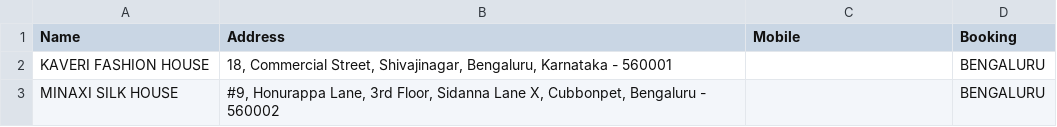
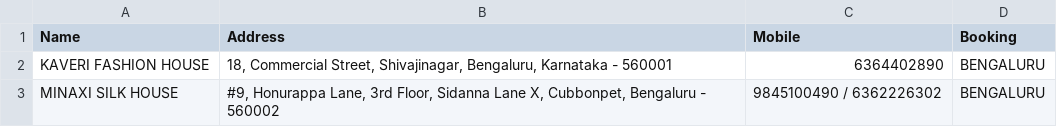
Before and after one commit to Melroy09-10/jayalaxmi__111, a CSV file: JAYALAXMI_DOCUMENT_SYSTEM/Customer_Records/customers.csv, drawn as a sheet.

```diff
--- a/JAYALAXMI_DOCUMENT_SYSTEM/Customer_Records/customers.csv
+++ b/JAYALAXMI_DOCUMENT_SYSTEM/Customer_Records/customers.csv
@@ -1,3 +1,3 @@
 Name,Address,Mobile,Booking
-KAVERI FASHION HOUSE,"18, Commercial Street, Shivajinagar, Bengaluru, Karnataka - 560001",,BENGALURU
-MINAXI SILK HOUSE,"#9, Honurappa Lane, 3rd Floor, Sidanna Lane X, Cubbonpet, Bengaluru - 560002",,BENGALURU
+KAVERI FASHION HOUSE,"18, Commercial Street, Shivajinagar, Bengaluru, Karnataka - 560001",6364402890,BENGALURU
+MINAXI SILK HOUSE,"#9, Honurappa Lane, 3rd Floor, Sidanna Lane X, Cubbonpet, Bengaluru - 560002",9845100490 / 6362226302,BENGALURU
```
Also changed, not shown: 3 other files.
